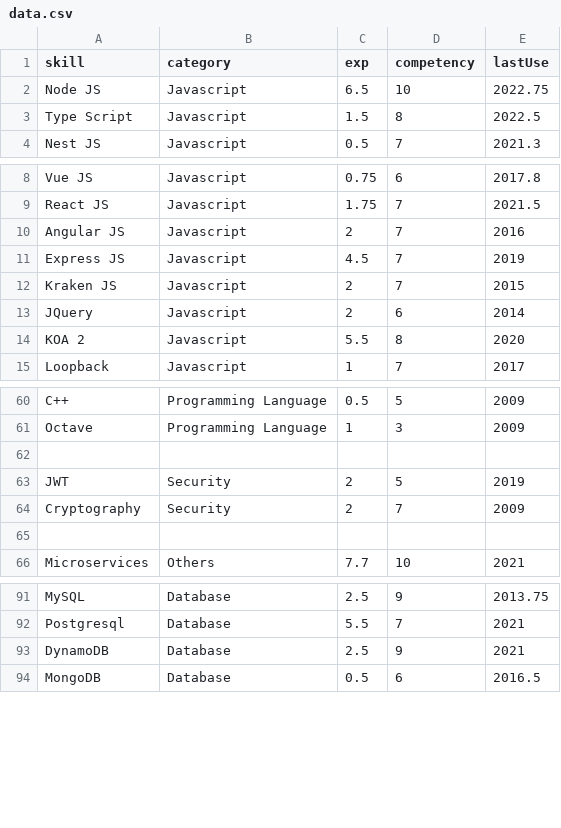
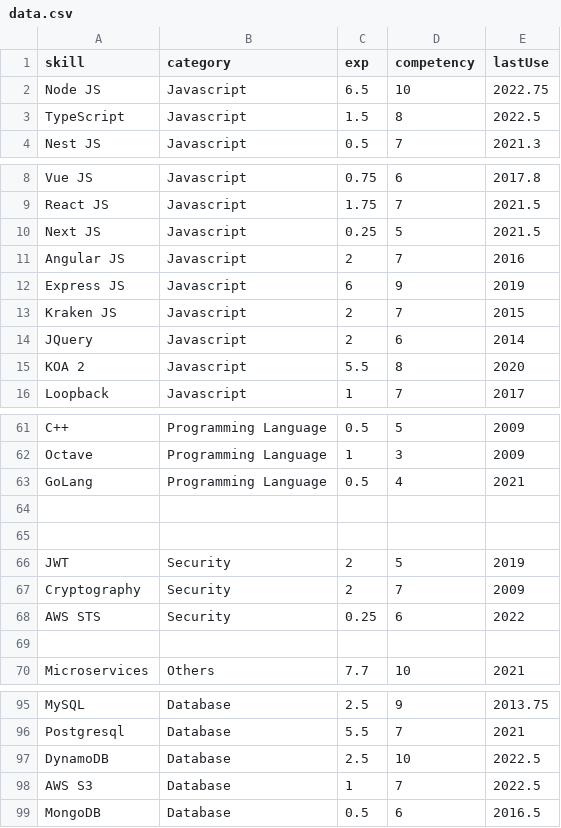
Before and after one commit to ng-the-engineer/api-vercel, a CSV file: data.csv, drawn as a sheet; only a part is shown, gaps mark what is left out.

Commit message:
Add more data points

```diff
--- a/data.csv
+++ b/data.csv
@@ -2,3 +2,3 @@
 "Node JS","Javascript", 6.5, 10, 2022.75
-"Type Script","Javascript", 1.5, 8, 2022.5
+"TypeScript","Javascript", 1.5, 8, 2022.5
 "Nest JS","Javascript",0.5, 7, 2021.3
@@ -9,4 +9,5 @@
 "React JS","Javascript", 1.75, 7, 2021.5
+"Next JS","Javascript", 0.25, 5, 2021.5
 "Angular JS","Javascript", 2, 7, 2016
-"Express JS","Javascript", 4.5, 7, 2019
+"Express JS","Javascript", 6, 9, 2019
 "Kraken JS","Javascript", 2, 7, 2015
@@ -61,2 +62,4 @@
 "Octave", "Programming Language", 1 , 3 , 2009
+"GoLang", "Programming Language", 0.5 , 4 , 2021
+
 
@@ -64,2 +67,3 @@
 "Cryptography", "Security", 2 , 7 , 2009
+"AWS STS", "Security", 0.25 , 6 , 2022
 
@@ -92,3 +96,4 @@
 "Postgresql", "Database", 5.5, 7, 2021
-"DynamoDB", "Database", 2.5, 9, 2021
+"DynamoDB", "Database", 2.5, 10, 2022.5
+"AWS S3", "Database", 1, 7, 2022.5
 "MongoDB", "Database", 0.5, 6, 2016.5
```
